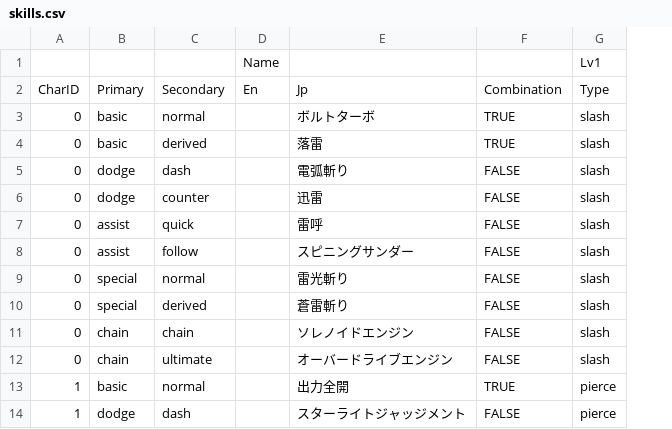
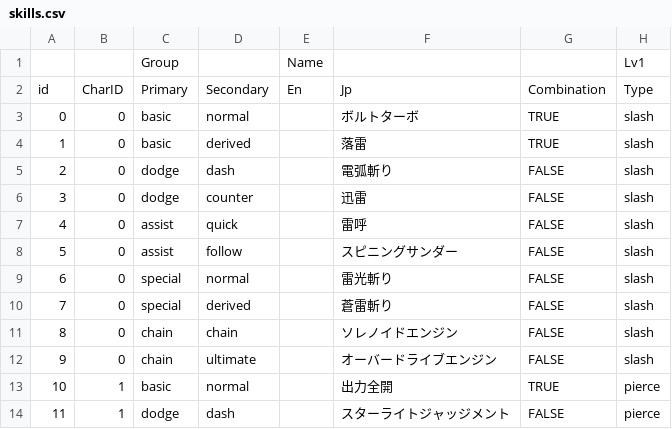
Before and after one commit to KawaharaUmi/ZZZCalc, a CSV file: dat/skills.csv, drawn as a sheet; only a part is shown; addresses are those after the commit; the diff names each change by its address in the sheet, - before the commit and + after, or states it on an @@ line.

```diff
--- a/dat/skills.csv
+++ b/dat/skills.csv
+column A, rows 2-14: id | 0 | 1 | 2 | 3 | 4 | 5 | 6 | 7 | 8 | 9 | 10 | 11
-C1: (empty)
+C1: Group
```
Also changed, not shown: 7 other files.
